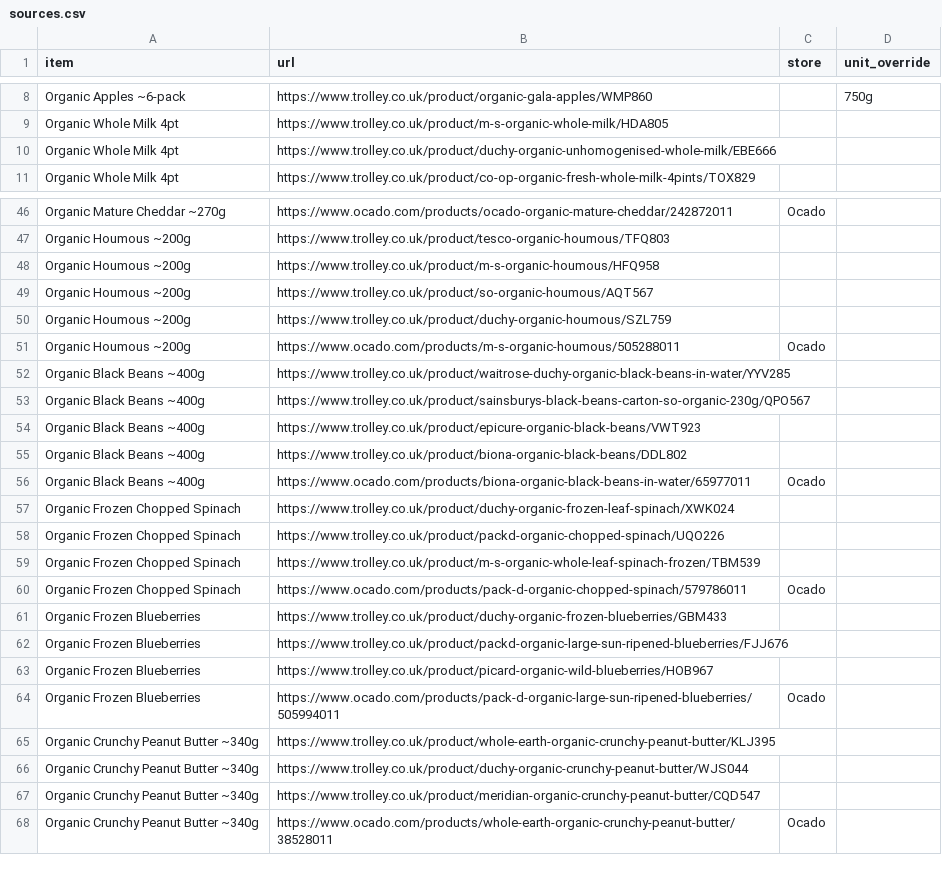
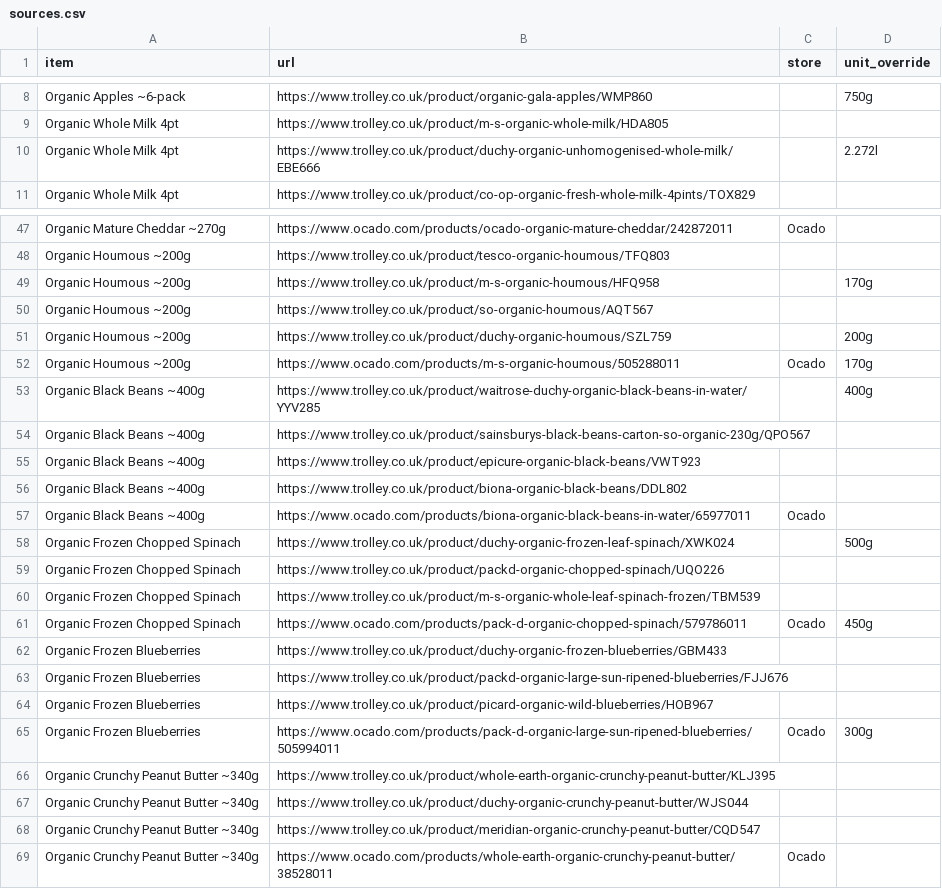
Before and after one commit to CrustyCode/food-finder, a CSV file: sources.csv, drawn as a sheet; only a part is shown, gaps mark what is left out; the diff covers the shown part only.

```diff
--- a/sources.csv
+++ b/sources.csv
@@ -9,3 +9,3 @@ Organic Apples ~6-pack,https://www.trolley.co.uk/product/organic-gala-apples/WMP
 Organic Whole Milk 4pt,https://www.trolley.co.uk/product/m-s-organic-whole-milk/HDA805,,
-Organic Whole Milk 4pt,https://www.trolley.co.uk/product/duchy-organic-unhomogenised-whole-milk/EBE666,,
+Organic Whole Milk 4pt,https://www.trolley.co.uk/product/duchy-organic-unhomogenised-whole-milk/EBE666,,2.272l
 Organic Whole Milk 4pt,https://www.trolley.co.uk/product/co-op-organic-fresh-whole-milk-4pints/TOX829,,
@@ -47,7 +48,7 @@ Organic Mature Cheddar ~270g,https://www.ocado.com/products/ocado-organic-mature
 Organic Houmous ~200g,https://www.trolley.co.uk/product/tesco-organic-houmous/TFQ803,,
-Organic Houmous ~200g,https://www.trolley.co.uk/product/m-s-organic-houmous/HFQ958,,
+Organic Houmous ~200g,https://www.trolley.co.uk/product/m-s-organic-houmous/HFQ958,,170g
 Organic Houmous ~200g,https://www.trolley.co.uk/product/so-organic-houmous/AQT567,,
-Organic Houmous ~200g,https://www.trolley.co.uk/product/duchy-organic-houmous/SZL759,,
-Organic Houmous ~200g,https://www.ocado.com/products/m-s-organic-houmous/505288011,Ocado,
-Organic Black Beans ~400g,https://www.trolley.co.uk/product/waitrose-duchy-organic-black-beans-in-water/YYV285,,
+Organic Houmous ~200g,https://www.trolley.co.uk/product/duchy-organic-houmous/SZL759,,200g
+Organic Houmous ~200g,https://www.ocado.com/products/m-s-organic-houmous/505288011,Ocado,170g
+Organic Black Beans ~400g,https://www.trolley.co.uk/product/waitrose-duchy-organic-black-beans-in-water/YYV285,,400g
 Organic Black Beans ~400g,https://www.trolley.co.uk/product/sainsburys-black-beans-carton-so-organic-230g/QPO567,,
@@ -56,6 +57,6 @@ Organic Black Beans ~400g,https://www.trolley.co.uk/product/biona-organic-black-
 Organic Black Beans ~400g,https://www.ocado.com/products/biona-organic-black-beans-in-water/65977011,Ocado,
-Organic Frozen Chopped Spinach,https://www.trolley.co.uk/product/duchy-organic-frozen-leaf-spinach/XWK024,,
+Organic Frozen Chopped Spinach,https://www.trolley.co.uk/product/duchy-organic-frozen-leaf-spinach/XWK024,,500g
 Organic Frozen Chopped Spinach,https://www.trolley.co.uk/product/packd-organic-chopped-spinach/UQO226,,
 Organic Frozen Chopped Spinach,https://www.trolley.co.uk/product/m-s-organic-whole-leaf-spinach-frozen/TBM539,,
-Organic Frozen Chopped Spinach,https://www.ocado.com/products/pack-d-organic-chopped-spinach/579786011,Ocado,
+Organic Frozen Chopped Spinach,https://www.ocado.com/products/pack-d-organic-chopped-spinach/579786011,Ocado,450g
 Organic Frozen Blueberries,https://www.trolley.co.uk/product/duchy-organic-frozen-blueberries/GBM433,,
@@ -63,3 +64,3 @@ Organic Frozen Blueberries,https://www.trolley.co.uk/product/packd-organic-large
 Organic Frozen Blueberries,https://www.trolley.co.uk/product/picard-organic-wild-blueberries/HOB967,,
-Organic Frozen Blueberries,https://www.ocado.com/products/pack-d-organic-large-sun-ripened-blueberries/505994011,Ocado,
+Organic Frozen Blueberries,https://www.ocado.com/products/pack-d-organic-large-sun-ripened-blueberries/505994011,Ocado,300g
 Organic Crunchy Peanut Butter ~340g,https://www.trolley.co.uk/product/whole-earth-organic-crunchy-peanut-butter/KLJ395,,
```
Also changed, not shown: 4 added rows and 7 edited cells elsewhere in this file, food_price_comparison.csv, 2 other files.
